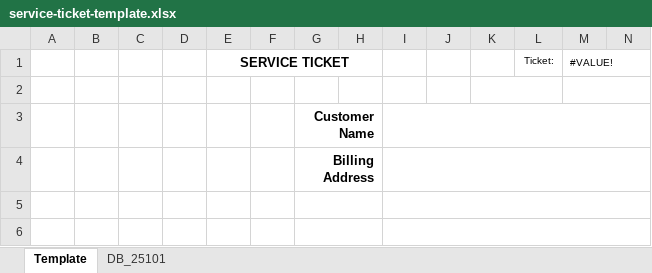
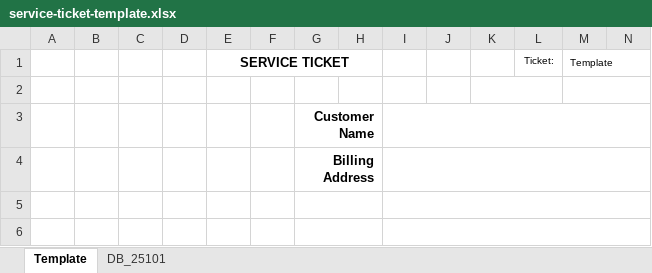
Before and after one commit to DeagsB/IONEX-Time-Tracking, an Excel workbook: frontend/public/templates/service-ticket-template.xlsx, sheet Template, drawn as a sheet; only a part is shown; values as stored, in another font and other column widths than the file's, no borders; charts and pictures not drawn; the diff names each change by its address in the sheet, - before the commit and + after, or states it on an @@ line.

Commit message:
Replace Excel export with PDF generation - fill blank template, multi-page support, unassigned client bucket, error handling

```diff
--- a/frontend/public/templates/service-ticket-template.xlsx (sheet Template)
+++ b/frontend/public/templates/service-ticket-template.xlsx (sheet Template)
-M1: #VALUE!
+M1: Template
```
Also changed, not shown: sheet DB_25101, charts or pictures, 8 other files.
